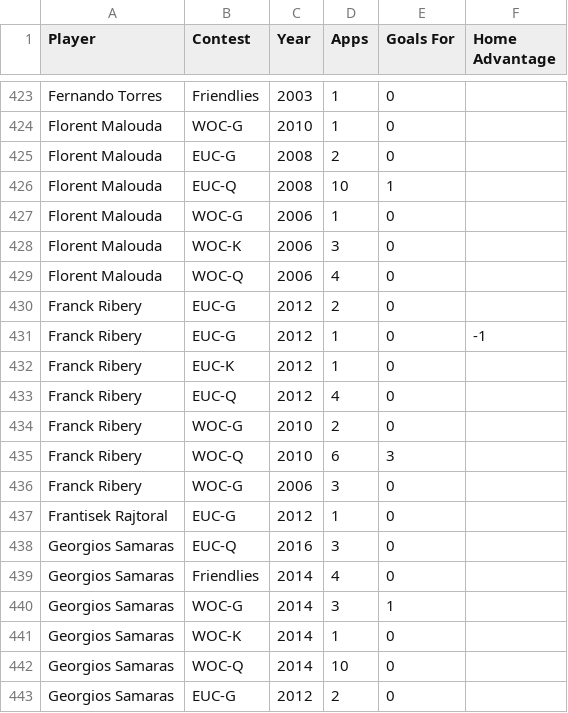
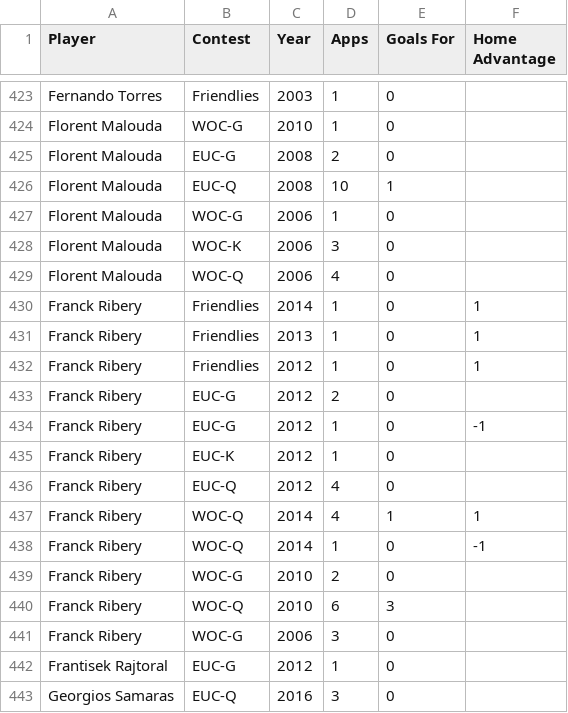
Before and after one commit to thezane/soccer-predictions, a CSV file: data/attackers.csv, drawn as a sheet; only a part is shown, gaps mark what is left out; the shorter side is filled out with more unchanged rows.

```diff
--- a/data/attackers.csv
+++ b/data/attackers.csv
@@ -429,2 +429,5 @@
 "Florent Malouda","WOC-Q",2006,4,0,
+"Franck Ribery","Friendlies",2014,1,0,1
+"Franck Ribery","Friendlies",2013,1,0,1
+"Franck Ribery","Friendlies",2012,1,0,1
 "Franck Ribery","EUC-G",2012,2,0,
@@ -433,2 +436,4 @@
 "Franck Ribery","EUC-Q",2012,4,0,
+"Franck Ribery","WOC-Q",2014,4,1,1
+"Franck Ribery","WOC-Q",2014,1,0,-1
 "Franck Ribery","WOC-G",2010,2,0,
```
Also changed, not shown: 1 other file.
